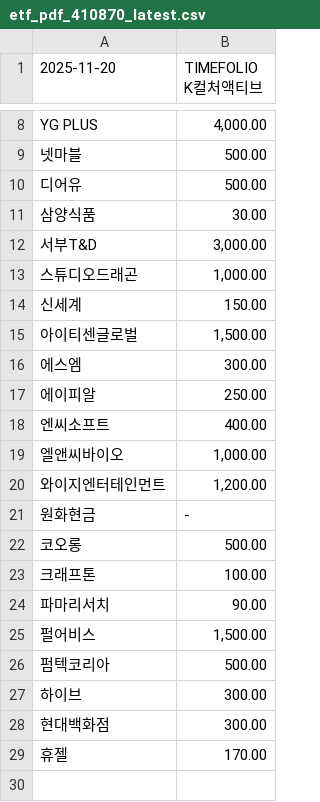
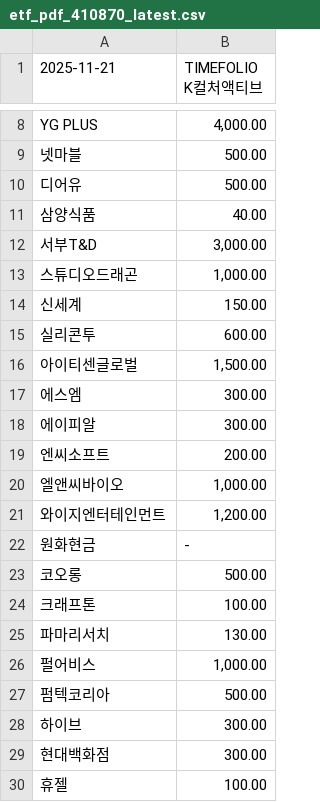
Before and after one commit to gunhoon/etf-timefolio, a CSV file: etf_pdf_410870_latest.csv, drawn as a sheet; only a part is shown, gaps mark what is left out; addresses are those after the commit; the diff names each change by its address in the sheet, - before the commit and + after, or states it on an @@ line.

```diff
--- a/etf_pdf_410870_latest.csv
+++ b/etf_pdf_410870_latest.csv
-A1: 2025-11-20
+A1: 2025-11-21
-B11 (TIMEFOLIO K컬처액티브): 30.00
+B11 (TIMEFOLIO K컬처액티브): 40.00
+row 15: 실리콘투 | 600.00
-B18 (TIMEFOLIO K컬처액티브): 250.00
+B18 (TIMEFOLIO K컬처액티브): 300.00
-B19 (TIMEFOLIO K컬처액티브): 400.00
+B19 (TIMEFOLIO K컬처액티브): 200.00
-B25 (TIMEFOLIO K컬처액티브): 90.00
+B25 (TIMEFOLIO K컬처액티브): 130.00
-B26 (TIMEFOLIO K컬처액티브): 1,500.00
+B26 (TIMEFOLIO K컬처액티브): 1,000.00
-B30 (TIMEFOLIO K컬처액티브): 170.00
+B30 (TIMEFOLIO K컬처액티브): 100.00
```
Also changed, not shown: etf_pdf_385710_latest.csv, etf_pdf_385720_latest.csv, 4 other files.
